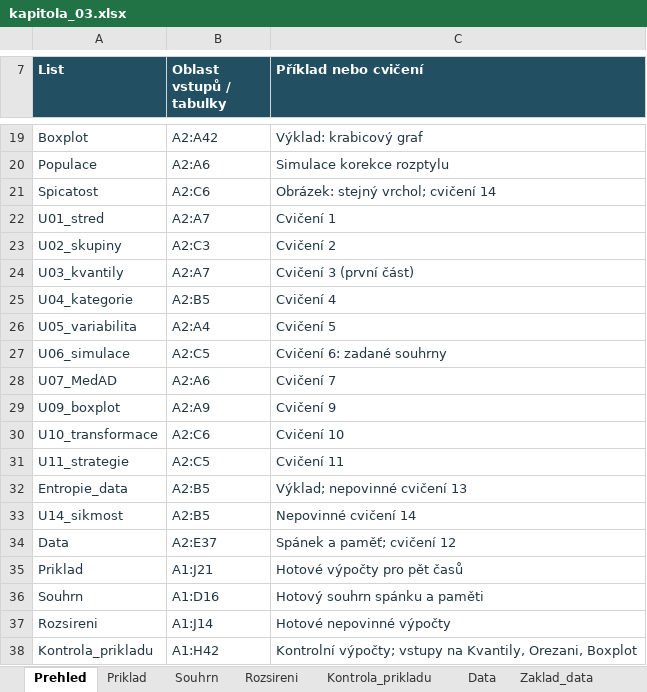
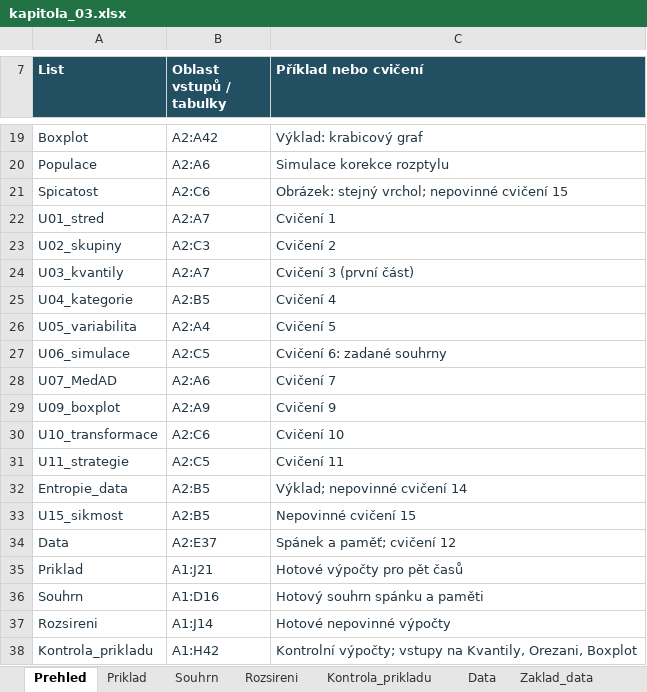
Before and after one commit to reckak/statistics-for-psychology, an Excel workbook: data/kapitola_03.xlsx, sheet Prehled, drawn as a sheet; only a part is shown, gaps mark what is left out; values as stored, in another font and other column widths than the file's, no borders; the diff names each change by its address in the sheet, - before the commit and + after, or states it on an @@ line.

```diff
--- a/data/kapitola_03.xlsx (sheet Prehled)
+++ b/data/kapitola_03.xlsx (sheet Prehled)
-C21 (Příklad nebo cvičení): Obrázek: stejný vrchol; cvičení 14
+C21 (Příklad nebo cvičení): Obrázek: stejný vrchol; nepovinné cvičení 15
-C32 (Příklad nebo cvičení): Výklad; nepovinné cvičení 13
+C32 (Příklad nebo cvičení): Výklad; nepovinné cvičení 14
-A33 (List): U14_sikmost
+A33 (List): U15_sikmost
-C33 (Příklad nebo cvičení): Nepovinné cvičení 14
+C33 (Příklad nebo cvičení): Nepovinné cvičení 15
```
Also changed, not shown: sheet Souhrn, sheet U15_sikmost, sheet Entropie_data, sheet Spicatost, other sheet tabs, data/kapitola_04.xlsx, 21 other files.
